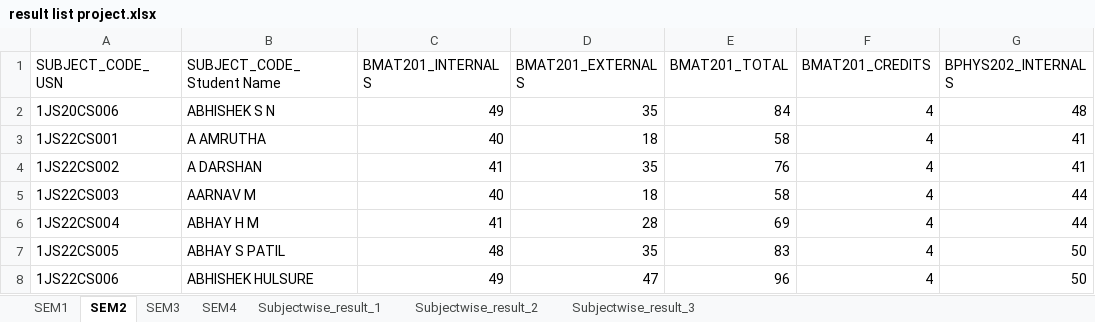
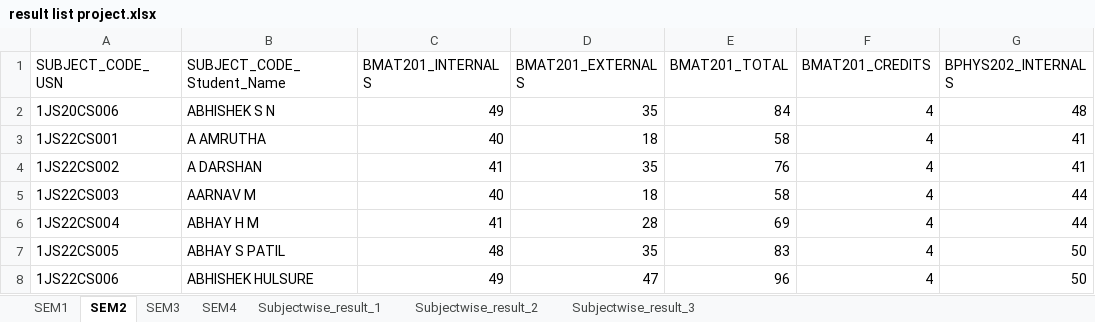
Before and after one commit to chetanuchiha16/Group-Projects, an Excel workbook: Student_Result_project/backend/Inputs/ExcelSheet/result list project.xlsx, sheet SEM2, drawn as a sheet; only a part is shown; values as stored, in another font and other column widths than the file's, no borders; the diff names each change by its address in the sheet, - before the commit and + after, or states it on an @@ line.

Commit message:
password generated and stored in users.db which will be used for student auth

```diff
--- a/Student_Result_project/backend/Inputs/ExcelSheet/result list project.xlsx (sheet SEM2)
+++ b/Student_Result_project/backend/Inputs/ExcelSheet/result list project.xlsx (sheet SEM2)
-B1: SUBJECT_CODE_Student Name
+B1: SUBJECT_CODE_Student_Name
```
Also changed, not shown: sheet SEM1, sheet SEM4, sheet SEM3, 20 other files.
